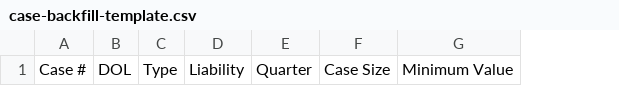
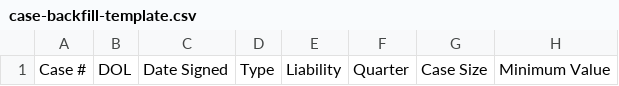
Before and after one commit to david-ramosjames/case-tracker, a CSV file: public/templates/case-backfill-template.csv, drawn as a sheet; only a part is shown; the diff names each change by its address in the sheet, - before the commit and + after, or states it on an @@ line.

```diff
--- a/public/templates/case-backfill-template.csv
+++ b/public/templates/case-backfill-template.csv
+column C, row 1: Date Signed
```
Also changed, not shown: 4 other files.
